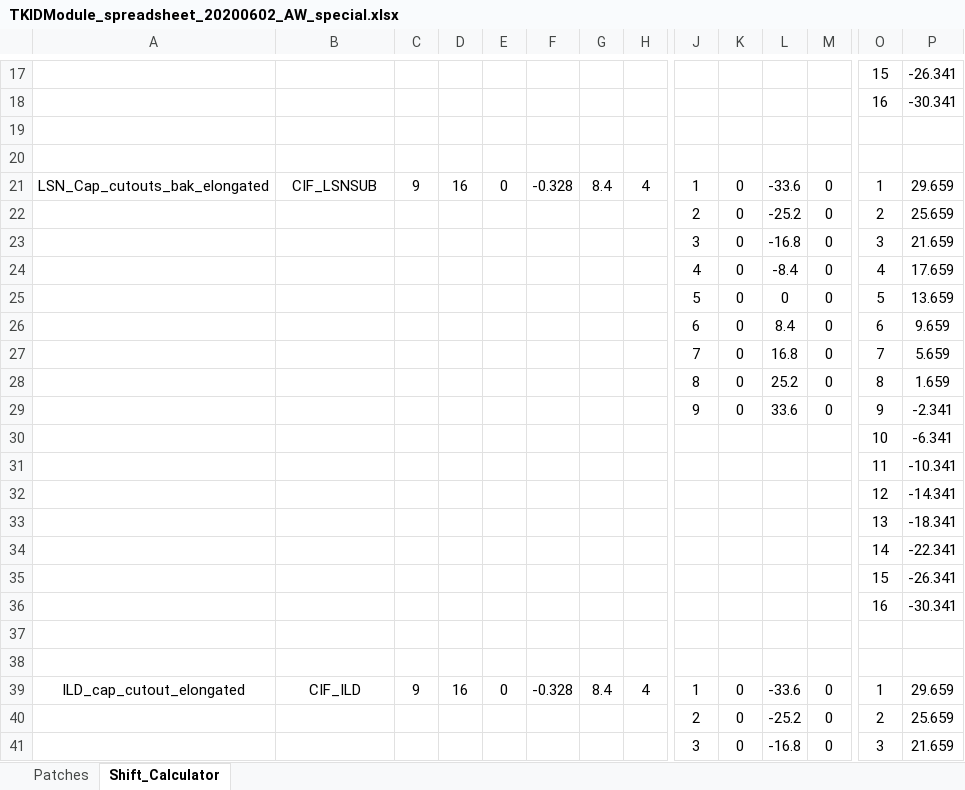
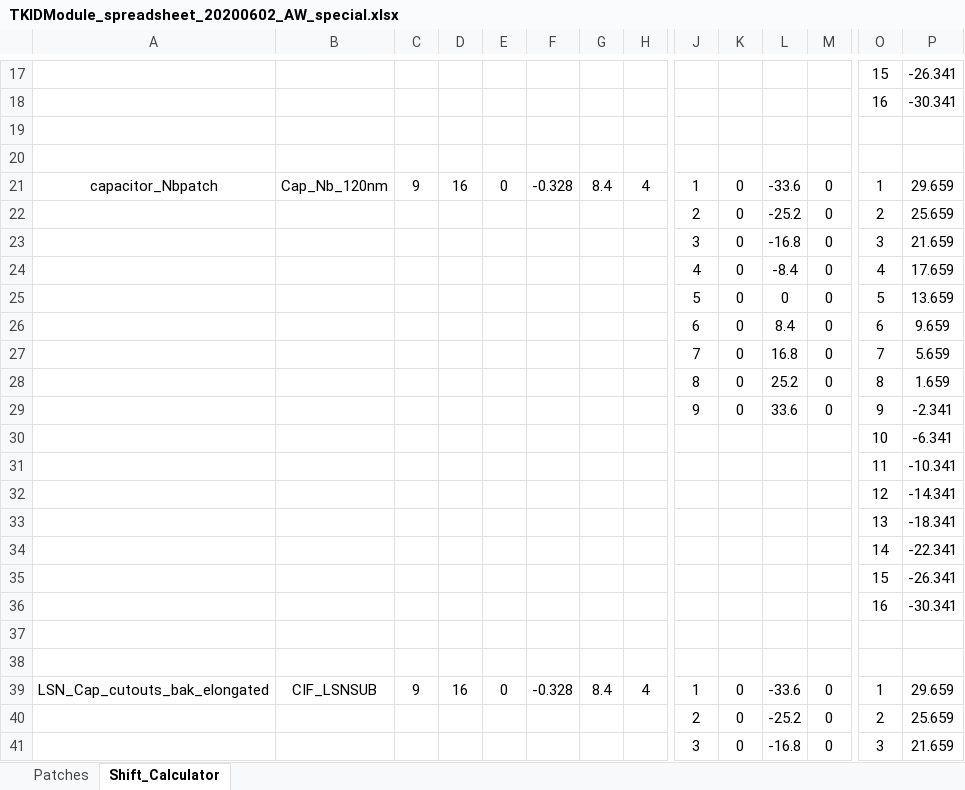
Before and after one commit to WanduiAlbert/ResoBolo, an Excel workbook: masks/code/TKIDModule_spreadsheet_20200602_AW_special.xlsx, sheet Shift_Calculator, drawn as a sheet; only a part is shown, gaps mark what is left out; the shorter side is filled out with more unchanged rows; values as stored, in another font and other column widths than the file's, no borders; rows hold the shown columns only; the diff names each change by its address in the sheet, - before the commit and + after, or states it on an @@ line.

```diff
--- a/masks/code/TKIDModule_spreadsheet_20200602_AW_special.xlsx (sheet Shift_Calculator)
+++ b/masks/code/TKIDModule_spreadsheet_20200602_AW_special.xlsx (sheet Shift_Calculator)
+row 21: capacitor_Nbpatch | Cap_Nb_120nm | 9 | 16 | 0 | -0.328 | 8.4 | 4 | 1 | 0 | -33.6 | 0 | 1 | 29.659
+row 22:  |  |  |  |  |  |  |  | 2 | 0 | -25.2 | 0 | 2 | 25.659
+row 23:  |  |  |  |  |  |  |  | 3 | 0 | -16.8 | 0 | 3 | 21.659
+row 24:  |  |  |  |  |  |  |  | 4 | 0 | -8.4 | 0 | 4 | 17.659
+row 25:  |  |  |  |  |  |  |  | 5 | 0 | 0 | 0 | 5 | 13.659
+row 26:  |  |  |  |  |  |  |  | 6 | 0 | 8.4 | 0 | 6 | 9.659
+row 27:  |  |  |  |  |  |  |  | 7 | 0 | 16.8 | 0 | 7 | 5.659
+row 28:  |  |  |  |  |  |  |  | 8 | 0 | 25.2 | 0 | 8 | 1.659
+row 29:  |  |  |  |  |  |  |  | 9 | 0 | 33.6 | 0 | 9 | -2.341
+row 30:  |  |  |  |  |  |  |  |  |  |  |  | 10 | -6.341
+row 31:  |  |  |  |  |  |  |  |  |  |  |  | 11 | -10.341
+row 32:  |  |  |  |  |  |  |  |  |  |  |  | 12 | -14.341
+row 33:  |  |  |  |  |  |  |  |  |  |  |  | 13 | -18.341
+row 34:  |  |  |  |  |  |  |  |  |  |  |  | 14 | -22.341
+row 35:  |  |  |  |  |  |  |  |  |  |  |  | 15 | -26.341
+row 36:  |  |  |  |  |  |  |  |  |  |  |  | 16 | -30.341
+row 37: (empty)
+row 38: (empty)
```
Also changed, not shown: sheet Patches, 1 other file.
